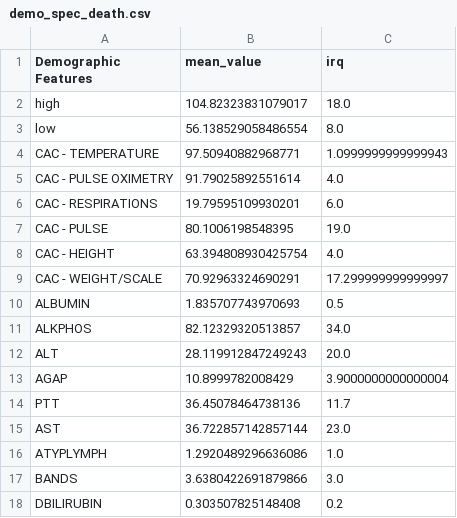
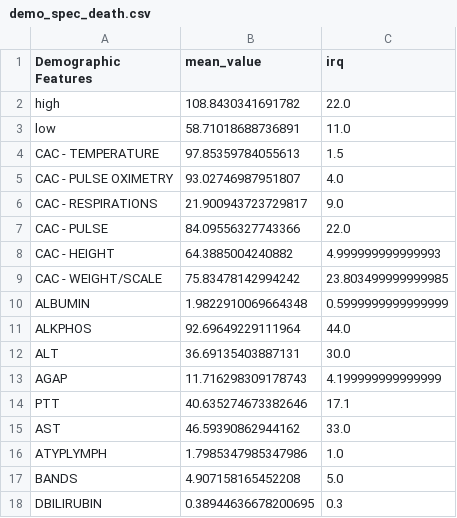
Before and after one commit to Tingyiwanyan/Contrastive_Learning_For_Covid, a CSV file: demo_spec_death.csv, drawn as a sheet; only a part is shown; the diff covers the shown part only.

Commit message:
add data

```diff
--- a/demo_spec_death.csv
+++ b/demo_spec_death.csv
@@ -1,18 +1,18 @@
 Demographic Features,mean_value,irq
-high,104.82323831079017,18.0
-low,56.138529058486554,8.0
-CAC - TEMPERATURE,97.50940882968771,1.0999999999999943
-CAC - PULSE OXIMETRY,91.79025892551614,4.0
-CAC - RESPIRATIONS,19.79595109930201,6.0
-CAC - PULSE,80.1006198548395,19.0
-CAC - HEIGHT,63.394808930425754,4.0
-CAC - WEIGHT/SCALE,70.92963324690291,17.299999999999997
-ALBUMIN,1.835707743970693,0.5
-ALKPHOS,82.12329320513857,34.0
-ALT,28.119912847249243,20.0
-AGAP,10.8999782008429,3.9000000000000004
-PTT,36.45078464738136,11.7
-AST,36.722857142857144,23.0
-ATYPLYMPH,1.2920489296636086,1.0
-BANDS,3.6380422691879866,3.0
-DBILIRUBIN,0.303507825148408,0.2
+high,108.8430341691782,22.0
+low,58.71018688736891,11.0
+CAC - TEMPERATURE,97.85359784055613,1.5
+CAC - PULSE OXIMETRY,93.02746987951807,4.0
+CAC - RESPIRATIONS,21.900943723729817,9.0
+CAC - PULSE,84.09556327743366,22.0
+CAC - HEIGHT,64.3885004240882,4.999999999999993
+CAC - WEIGHT/SCALE,75.83478142994242,23.803499999999985
+ALBUMIN,1.9822910069664348,0.5999999999999999
+ALKPHOS,92.69649229111964,44.0
+ALT,36.69135403887131,30.0
+AGAP,11.716298309178743,4.199999999999999
+PTT,40.635274673382646,17.1
+AST,46.59390862944162,33.0
+ATYPLYMPH,1.7985347985347986,1.0
+BANDS,4.907158165452208,5.0
+DBILIRUBIN,0.38944636678200695,0.3
```
Also changed, not shown: 92 edited cells elsewhere in this file.
